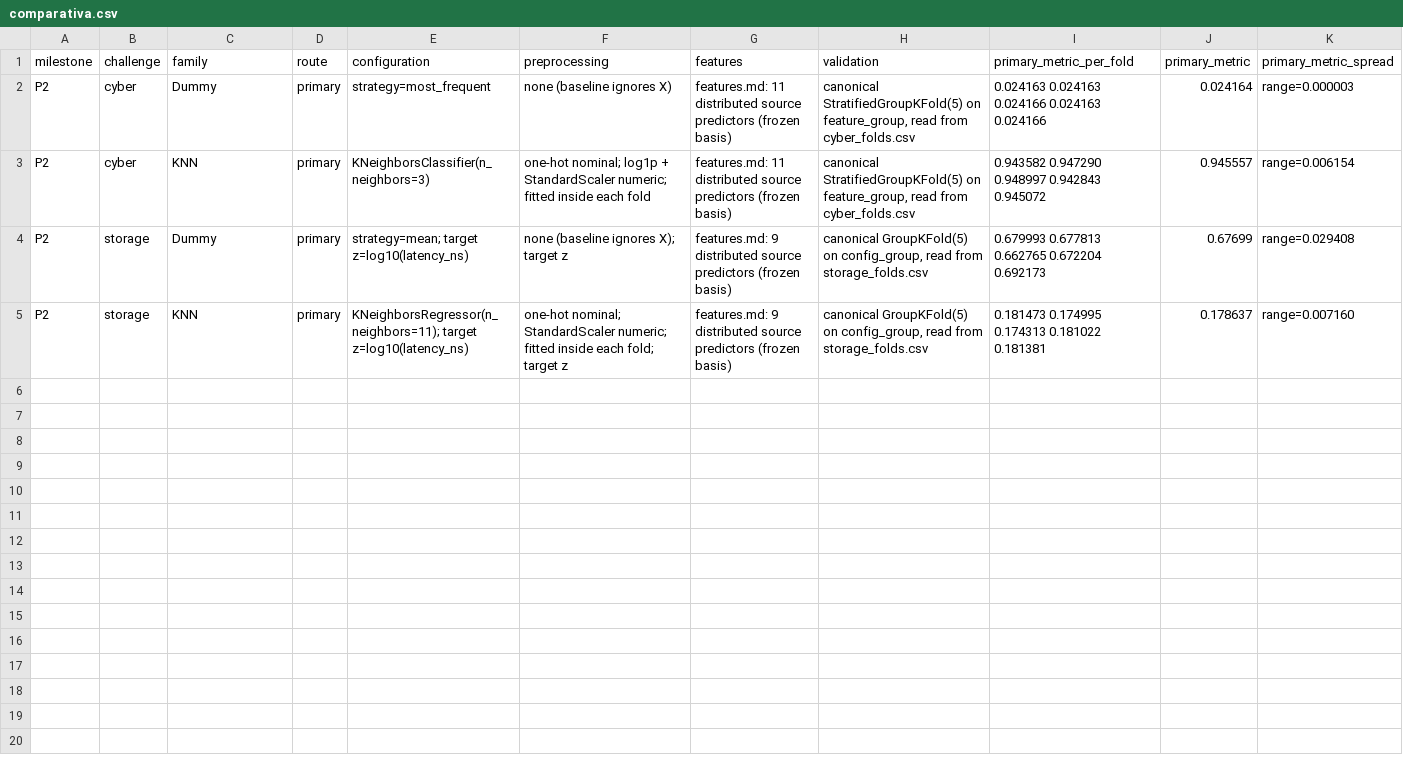
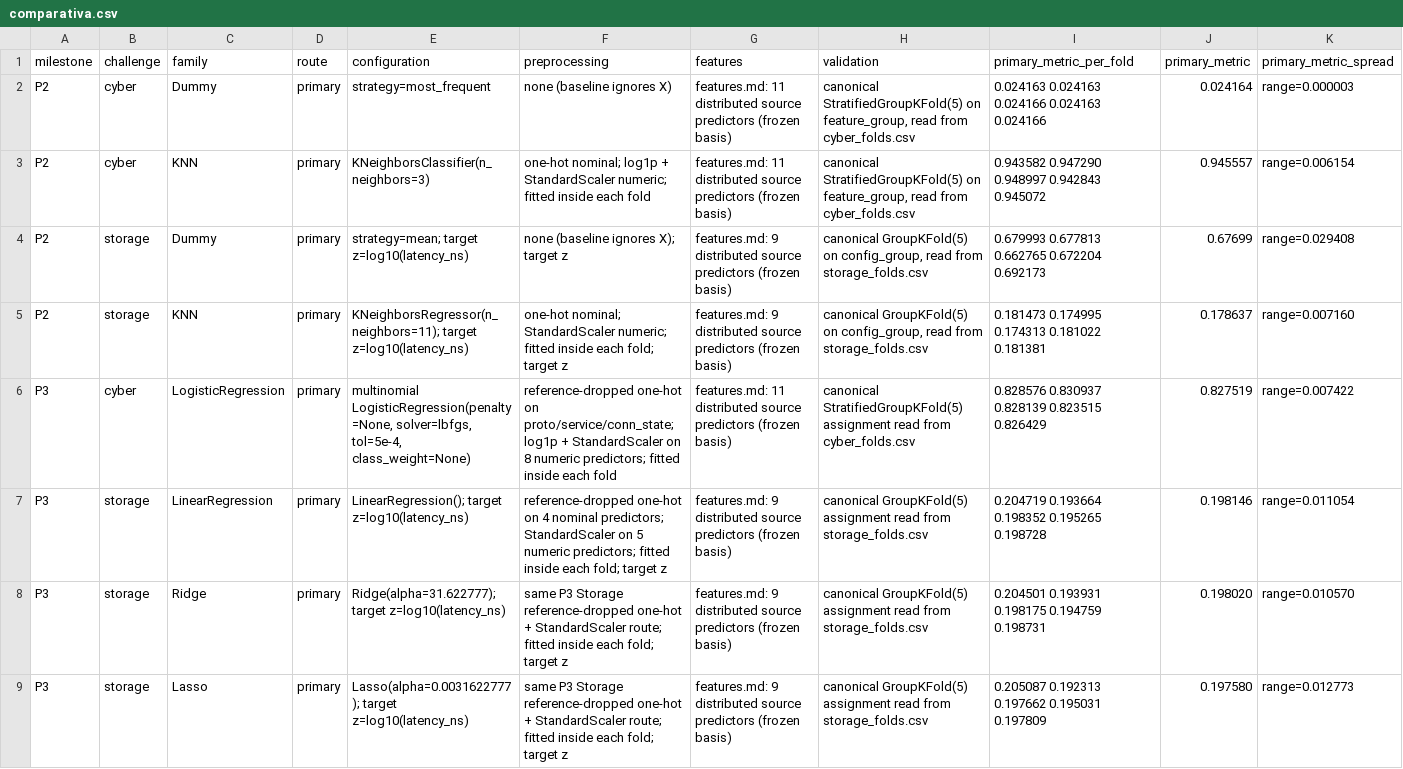
Before and after one commit to andresjimenezbonilla4321/Machine_learning, a CSV file: PRACTICE_2/Proyecto/comparativa.csv, drawn as a sheet; only a part is shown; rows hold the shown columns only; the diff names each change by its address in the sheet, - before the commit and + after, or states it on an @@ line.

```diff
--- a/PRACTICE_2/Proyecto/comparativa.csv
+++ b/PRACTICE_2/Proyecto/comparativa.csv
+row 6: P3 | cyber | LogisticRegression | primary | multinomial LogisticRegression(penalty=None, solver=lbfgs, tol=5e-4, class_weight=None) | reference-dropped one-hot on proto/service/conn_state; log1p + StandardScaler on 8 numeric predictors; fitted inside each fold | features.md: 11 distributed source predictors (frozen basis) | canonical StratifiedGroupKFold(5) assignment read from cyber_folds.csv | 0.828576 0.830937 0.828139 0.823515 0.826429 | 0.827519 | range=0.007422
+row 7: P3 | storage | LinearRegression | primary | LinearRegression(); target z=log10(latency_ns) | reference-dropped one-hot on 4 nominal predictors; StandardScaler on 5 numeric predictors; fitted inside each fold; target z | features.md: 9 distributed source predictors (frozen basis) | canonical GroupKFold(5) assignment read from storage_folds.csv | 0.204719 0.193664 0.198352 0.195265 0.198728 | 0.198146 | range=0.011054
+row 8: P3 | storage | Ridge | primary | Ridge(alpha=31.622777); target z=log10(latency_ns) | same P3 Storage reference-dropped one-hot + StandardScaler route; fitted inside each fold; target z | features.md: 9 distributed source predictors (frozen basis) | canonical GroupKFold(5) assignment read from storage_folds.csv | 0.204501 0.193931 0.198175 0.194759 0.198731 | 0.198020 | range=0.010570
+row 9: P3 | storage | Lasso | primary | Lasso(alpha=0.0031622777); target z=log10(latency_ns) | same P3 Storage reference-dropped one-hot + StandardScaler route; fitted inside each fold; target z | features.md: 9 distributed source predictors (frozen basis) | canonical GroupKFold(5) assignment read from storage_folds.csv | 0.205087 0.192313 0.197662 0.195031 0.197809 | 0.197580 | range=0.012773
```
Also changed, not shown: PRACTICE_2/Proyecto/outputs/comparativa_p2_cyber.csv, 10 other files.
